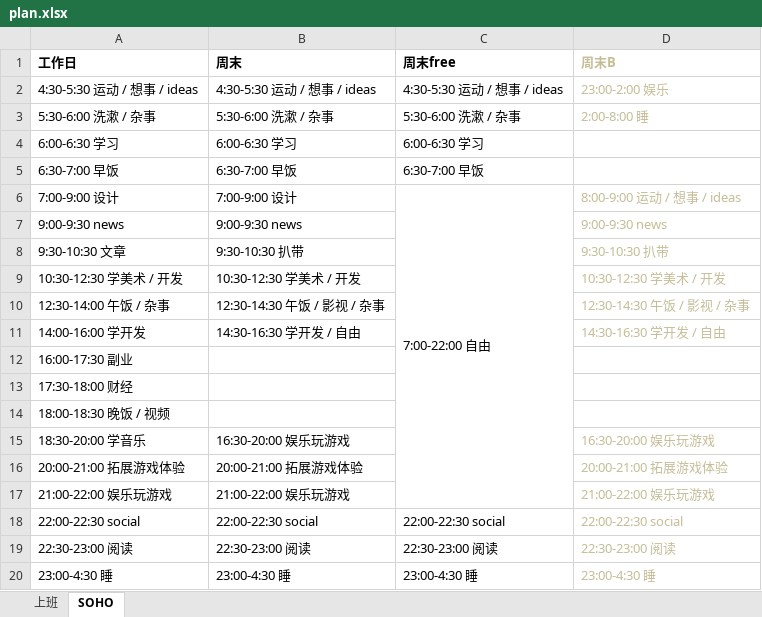
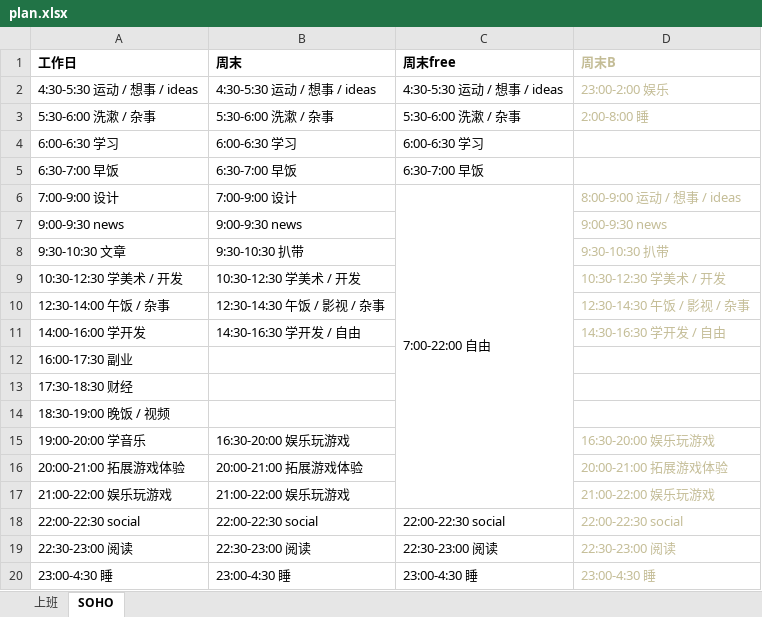
Before and after one commit to Gaolbirdy/Lab, an Excel workbook: plan.xlsx, sheet SOHO, drawn as a sheet; values as stored, in another font and other column widths than the file's, no borders; the diff names each change by its address in the sheet, - before the commit and + after, or states it on an @@ line.

Commit message:
commit

```diff
--- a/plan.xlsx (sheet SOHO)
+++ b/plan.xlsx (sheet SOHO)
-A13 (工作日): 17:30-18:00 财经
+A13 (工作日): 17:30-18:30 财经
-A14 (工作日): 18:00-18:30 晚饭 / 视频
+A14 (工作日): 18:30-19:00 晚饭 / 视频
-A15 (工作日): 18:30-20:00 学音乐
+A15 (工作日): 19:00-20:00 学音乐
```
